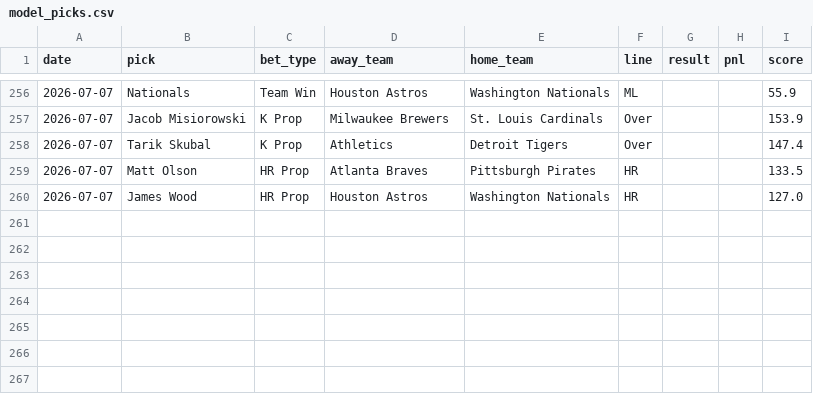
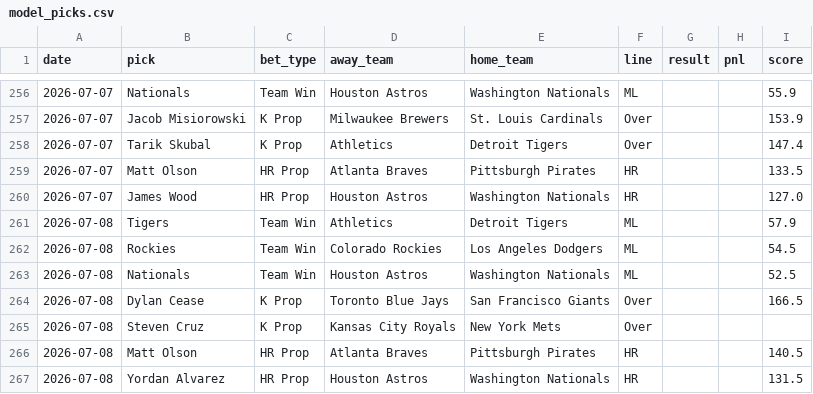
Before and after one commit to HitByOne/mlb-dashboard, a CSV file: data/model_picks.csv, drawn as a sheet; only a part is shown, gaps mark what is left out.

```diff
--- a/data/model_picks.csv
+++ b/data/model_picks.csv
@@ -260 +260,8 @@ date,pick,bet_type,away_team,home_team,line,result,pnl,score
 2026-07-07,James Wood,HR Prop,Houston Astros,Washington Nationals,HR,,,127.0
+2026-07-08,Tigers,Team Win,Athletics,Detroit Tigers,ML,,,57.9
+2026-07-08,Rockies,Team Win,Colorado Rockies,Los Angeles Dodgers,ML,,,54.5
+2026-07-08,Nationals,Team Win,Houston Astros,Washington Nationals,ML,,,52.5
+2026-07-08,Dylan Cease,K Prop,Toronto Blue Jays,San Francisco Giants,Over,,,166.5
+2026-07-08,Steven Cruz,K Prop,Kansas City Royals,New York Mets,Over,,,
+2026-07-08,Matt Olson,HR Prop,Atlanta Braves,Pittsburgh Pirates,HR,,,140.5
+2026-07-08,Yordan Alvarez,HR Prop,Houston Astros,Washington Nationals,HR,,,131.5
```
Also changed, not shown: data/hit_streaks.csv, data/hot_cold.csv, 15 other files.
